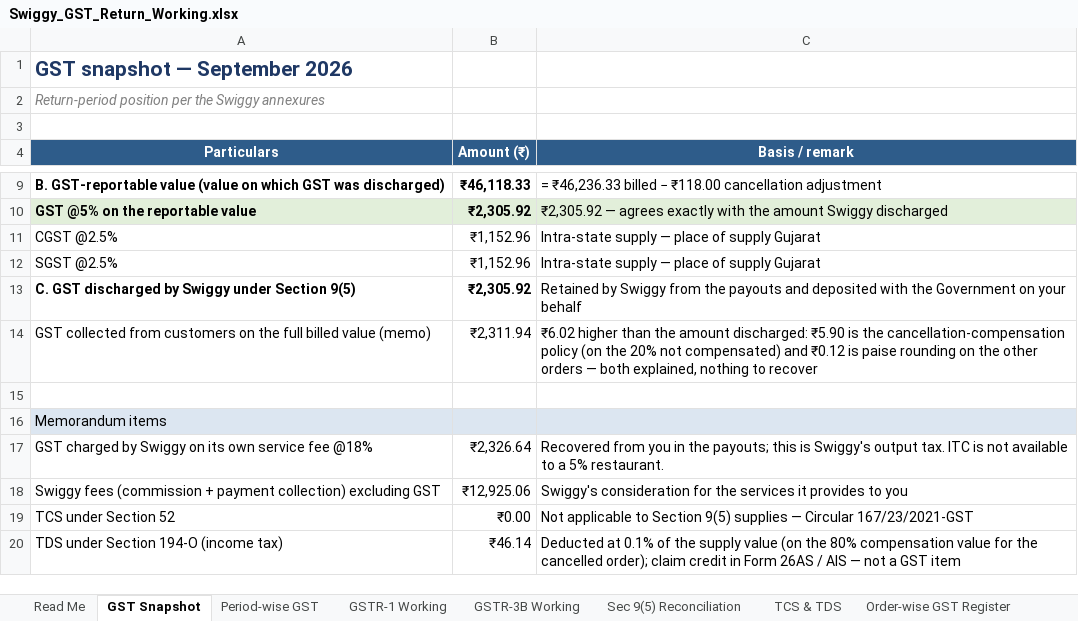
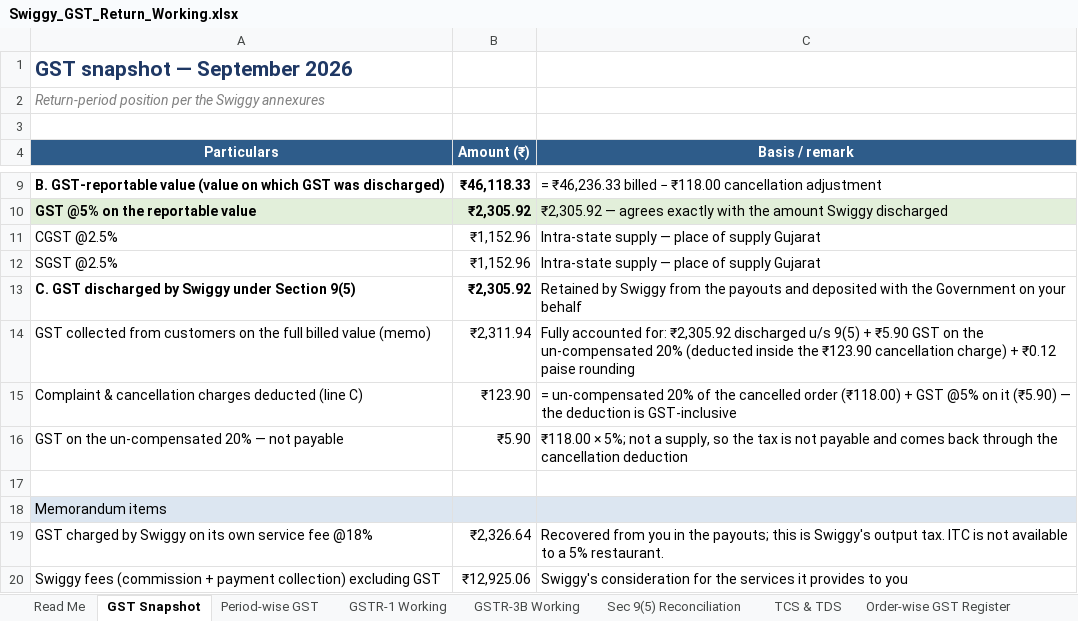
Before and after one commit to naimesharena/swiggy, an Excel workbook: reports/Swiggy_GST_Return_Working.xlsx, sheet GST Snapshot, drawn as a sheet; only a part is shown, gaps mark what is left out; the shorter side is filled out with more unchanged rows; values as stored, in another font and other column widths than the file's, no borders; formulas without a stored value are shown as written; the diff names each change by its address in the sheet, - before the commit and + after, or states it on an @@ line.

```diff
--- a/reports/Swiggy_GST_Return_Working.xlsx (sheet GST Snapshot)
+++ b/reports/Swiggy_GST_Return_Working.xlsx (sheet GST Snapshot)
-C14 (Basis / remark): ₹6.02 higher than the amount discharged: ₹5.90 is the cancellation-compensation policy (on the 20% not compensated) and ₹0.12 is paise rounding on the other orders — both explained, nothing to recover
+C14 (Basis / remark): Fully accounted for: ₹2,305.92 discharged u/s 9(5) + ₹5.90 GST on the un-compensated 20% (deducted inside the ₹123.90 cancellation charge) + ₹0.12 paise rounding
+row 15: Complaint & cancellation charges deducted (line C) | ₹123.90 | = un-compensated 20% of the cancelled order (₹118.00) + GST @5% on it (₹5.90) — the deduction is GST-inclusive
+row 16: GST on the un-compensated 20% — not payable | ₹5.90 | ₹118.00 × 5%; not a supply, so the tax is not payable and comes back through the cancellation deduction
```
Also changed, not shown: sheet Sec 9(5) Reconciliation, reports/Swiggy_Consolidated_Report.xlsx, 2 other files.
